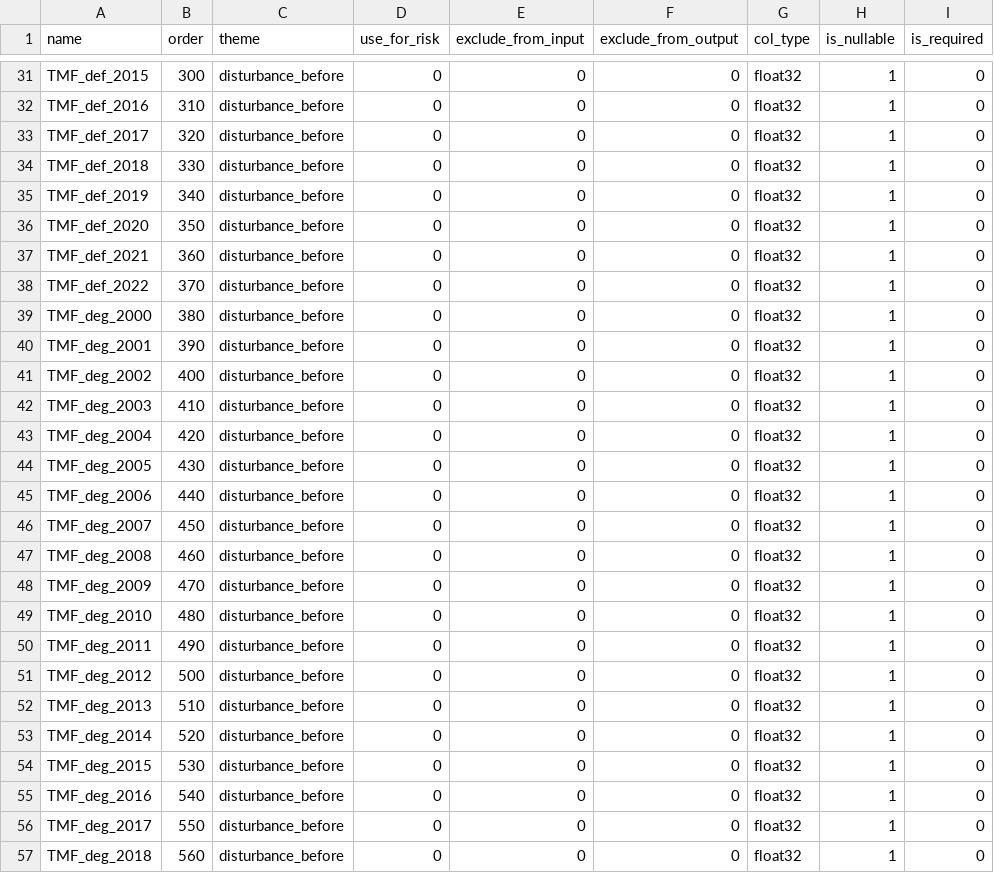
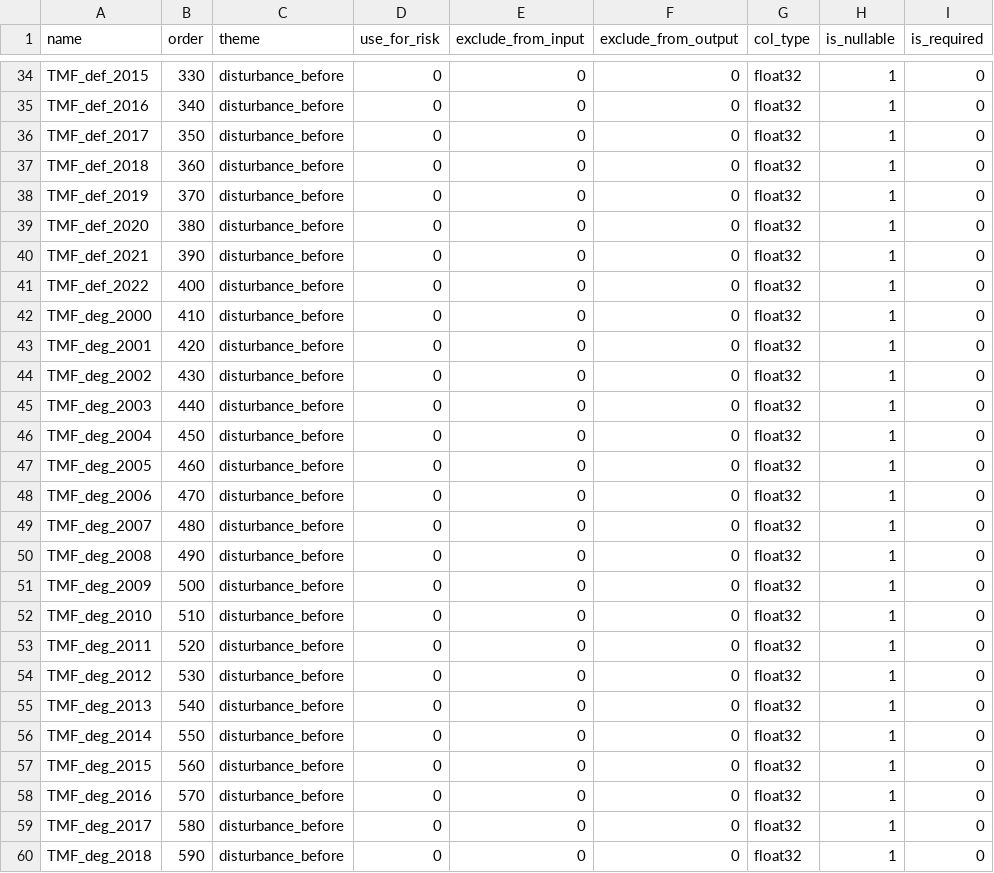
Before and after one commit to forestdatapartnership/whisp, a CSV file: whisp/parameters/lookup_gee_datasets.csv, drawn as a sheet; only a part is shown, gaps mark what is left out; addresses are those after the commit; the diff covers the shown part only; the diff names each change by its address in the sheet, - before the commit and + after, or states it on an @@ line.

```diff
--- a/whisp/parameters/lookup_gee_datasets.csv
+++ b/whisp/parameters/lookup_gee_datasets.csv
-B34 (order): 300
+B34 (order): 330
-B35 (order): 310
+B35 (order): 340
-B36 (order): 320
+B36 (order): 350
-B37 (order): 330
+B37 (order): 360
-B38 (order): 340
+B38 (order): 370
-B39 (order): 350
+B39 (order): 380
-B40 (order): 360
+B40 (order): 390
-B41 (order): 370
+B41 (order): 400
-B42 (order): 380
+B42 (order): 410
-B43 (order): 390
+B43 (order): 420
-B44 (order): 400
+B44 (order): 430
-B45 (order): 410
+B45 (order): 440
-B46 (order): 420
+B46 (order): 450
-B47 (order): 430
+B47 (order): 460
-B48 (order): 440
+B48 (order): 470
-B49 (order): 450
+B49 (order): 480
-B50 (order): 460
+B50 (order): 490
-B51 (order): 470
+B51 (order): 500
-B52 (order): 480
+B52 (order): 510
-B53 (order): 490
+B53 (order): 520
-B54 (order): 500
+B54 (order): 530
-B55 (order): 510
+B55 (order): 540
-B56 (order): 520
+B56 (order): 550
-B57 (order): 530
+B57 (order): 560
-B58 (order): 540
+B58 (order): 570
-B59 (order): 550
+B59 (order): 580
-B60 (order): 560
+B60 (order): 590
```
Also changed, not shown: 3 added rows and 113 edited cells elsewhere in this file, 4 other files.
